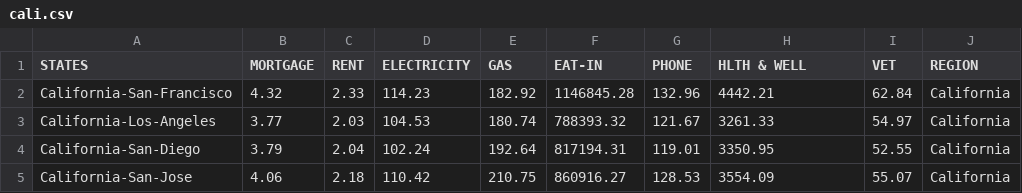
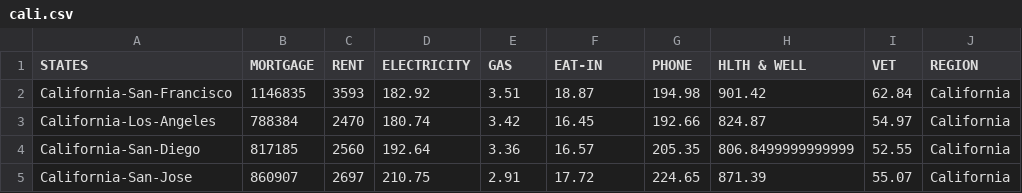
Before and after one commit to danicacodes/MajorLifestyle_Project3, a CSV file: Resources/cali.csv, drawn as a sheet.

```diff
--- a/Resources/cali.csv
+++ b/Resources/cali.csv
@@ -1,5 +1,5 @@
 STATES,MORTGAGE,RENT,ELECTRICITY,GAS,EAT-IN,PHONE,HLTH & WELL,VET,REGION
-California-San-Francisco,4.32,2.33,114.23,182.92,1146845.28,132.96,4442.21,62.84,California
-California-Los-Angeles,3.77,2.03,104.53,180.74,788393.32,121.67,3261.33,54.97,California
-California-San-Diego,3.79,2.04,102.24,192.64,817194.31,119.01,3350.95,52.55,California
-California-San-Jose,4.06,2.18,110.42,210.75,860916.27,128.53,3554.09,55.07,California
+California-San-Francisco,1146835,3593,182.92,3.51,18.87,194.98,901.42,62.84,California
+California-Los-Angeles,788384,2470,180.74,3.42,16.45,192.66,824.87,54.97,California
+California-San-Diego,817185,2560,192.64,3.36,16.57,205.35,806.8499999999999,52.55,California
+California-San-Jose,860907,2697,210.75,2.91,17.72,224.65,871.39,55.07,California
```
Also changed, not shown: 1 other file.
